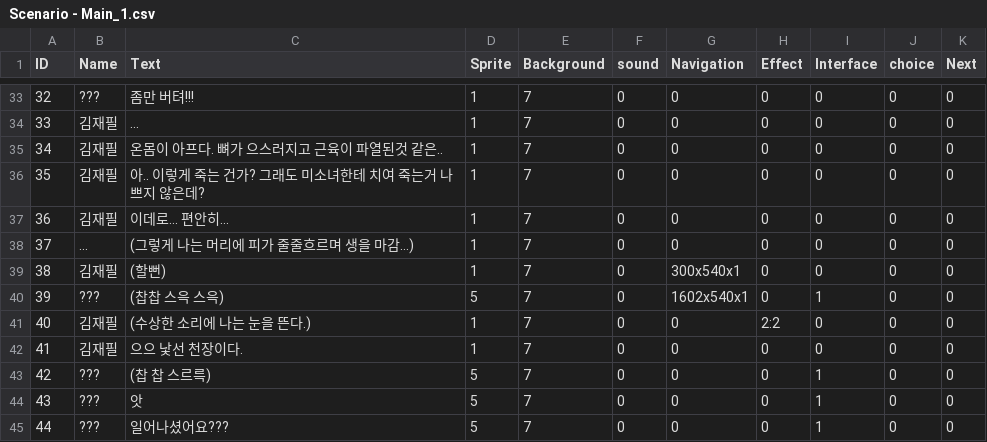
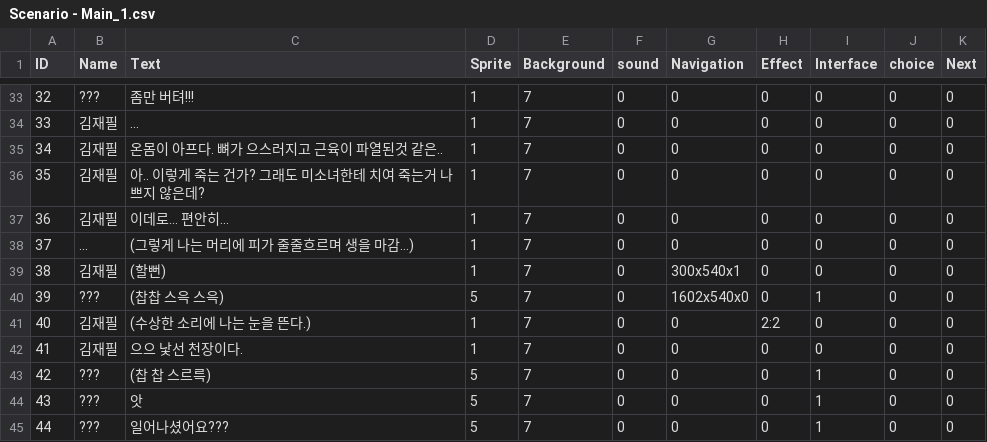
Before and after one commit to ehddbs3408/Project-FS, a CSV file: Assets/Resources/Scenario/Scenario - Main_1.csv, drawn as a sheet; only a part is shown, gaps mark what is left out; the diff covers the shown part only.

```diff
--- a/Assets/Resources/Scenario/Scenario - Main_1.csv
+++ b/Assets/Resources/Scenario/Scenario - Main_1.csv
@@ -40 +40 @@ ID,Name,Text,Sprite,Background,sound,Navigation,Effect,Interface,choice,Next,,,
-39,???,(찹찹 스윽 스윽),5,7,0,1602x540x1,0,1,0,0,,,
+39,???,(찹찹 스윽 스윽),5,7,0,1602x540x0,0,1,0,0
```
Also changed, not shown: 13 added rows and 30 edited cells elsewhere in this file, 1 other file.
